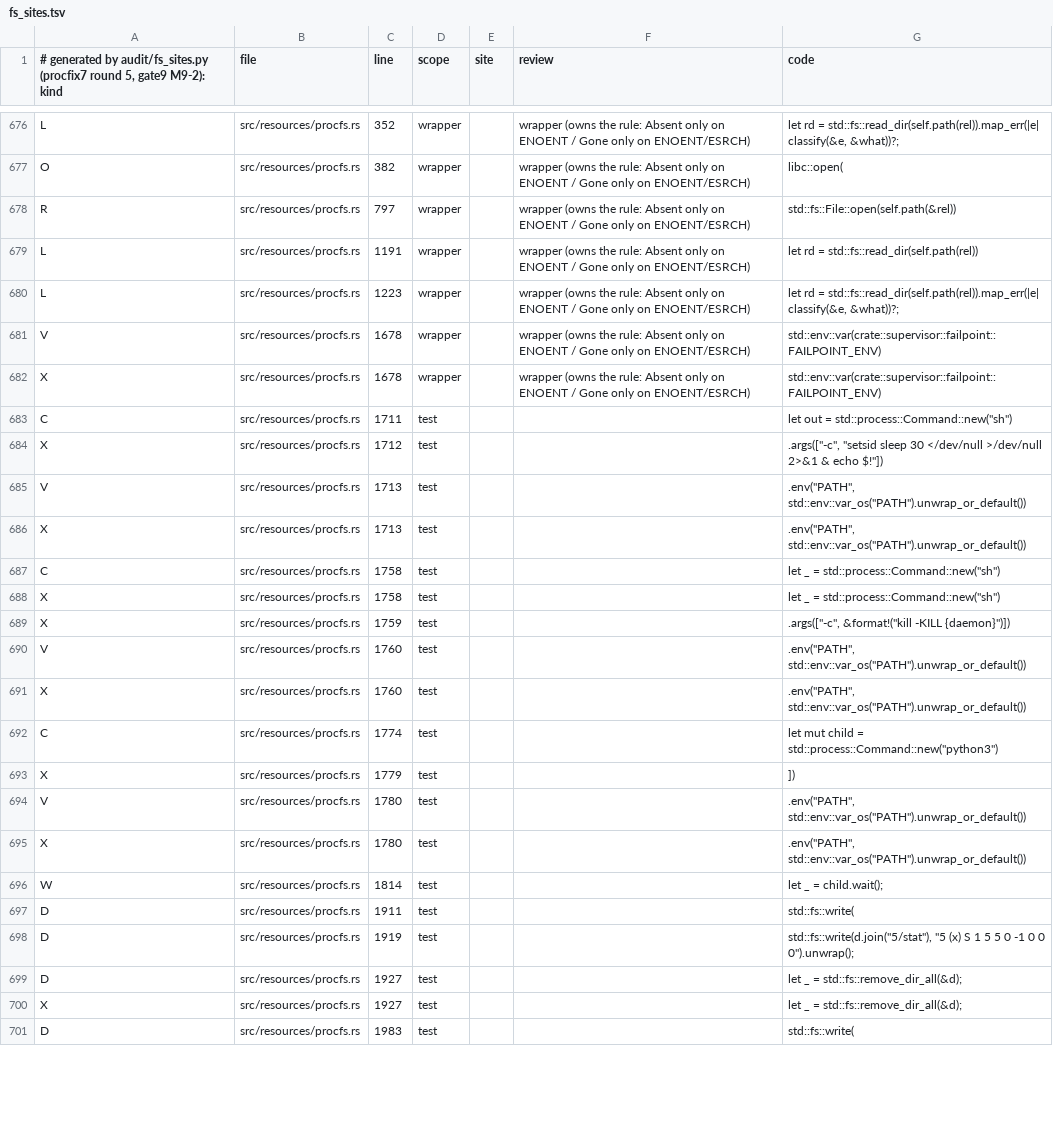
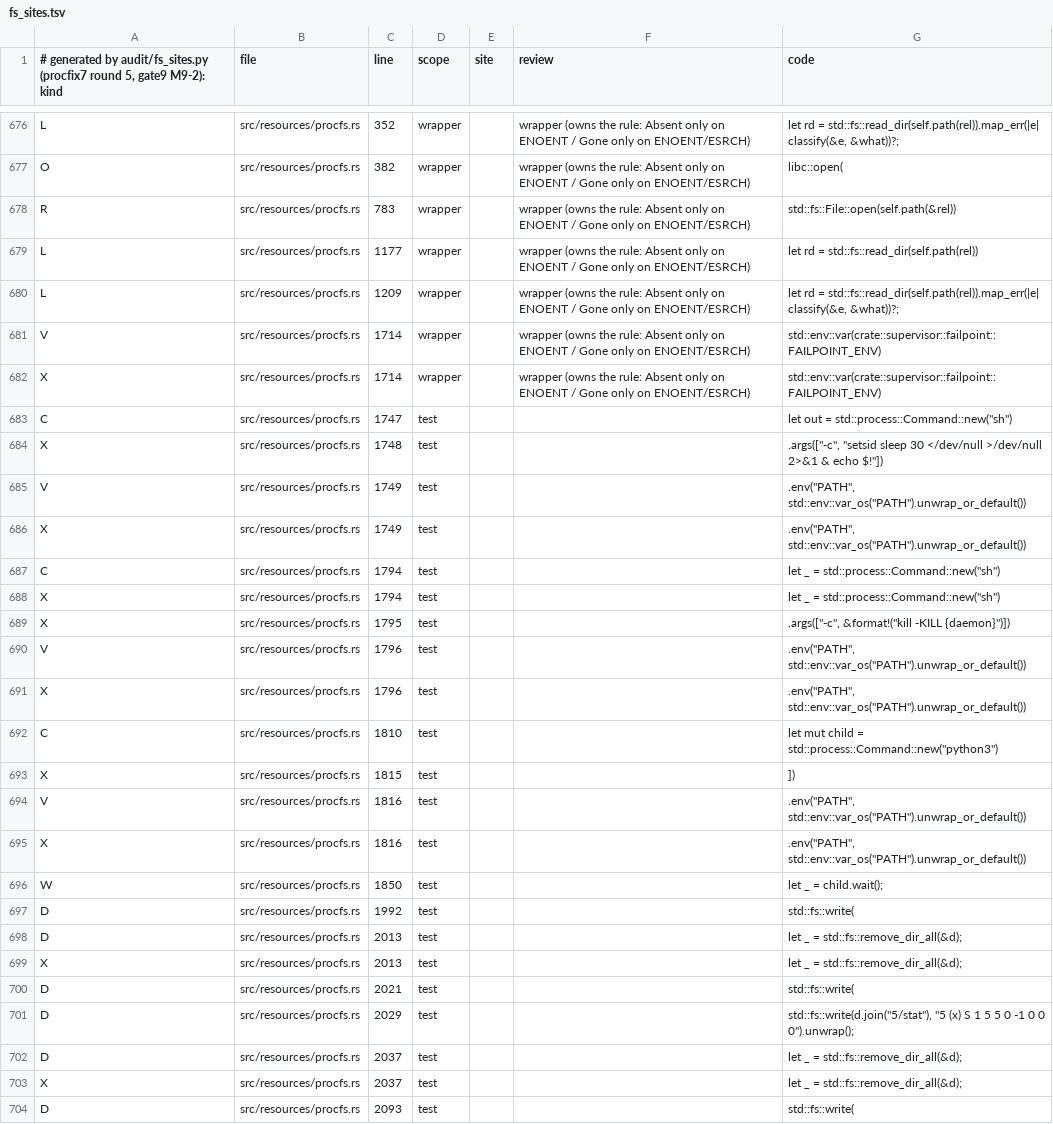
Before and after one commit to alphal00p/rustred, a TSV file: crates/rustred-campaign/audit/fs_sites.tsv, drawn as a sheet; only a part is shown, gaps mark what is left out; the diff covers the shown part only.

```diff
--- a/crates/rustred-campaign/audit/fs_sites.tsv
+++ b/crates/rustred-campaign/audit/fs_sites.tsv
@@ -677,25 +677,28 @@ L	src/resources/procfs.rs	352	wrapper		wrapper (owns the rule: Absent only on EN
 O	src/resources/procfs.rs	382	wrapper		wrapper (owns the rule: Absent only on ENOENT / Gone only on ENOENT/ESRCH)	libc::open(
-R	src/resources/procfs.rs	797	wrapper		wrapper (owns the rule: Absent only on ENOENT / Gone only on ENOENT/ESRCH)	std::fs::File::open(self.path(&rel))
-L	src/resources/procfs.rs	1191	wrapper		wrapper (owns the rule: Absent only on ENOENT / Gone only on ENOENT/ESRCH)	let rd = std::fs::read_dir(self.path(rel))
-L	src/resources/procfs.rs	1223	wrapper		wrapper (owns the rule: Absent only on ENOENT / Gone only on ENOENT/ESRCH)	let rd = std::fs::read_dir(self.path(rel)).map_err(|e| classify(&e, &what))?;
-V	src/resources/procfs.rs	1678	wrapper		wrapper (owns the rule: Absent only on ENOENT / Gone only on ENOENT/ESRCH)	std::env::var(crate::supervisor::failpoint::FAILPOINT_ENV)
-X	src/resources/procfs.rs	1678	wrapper		wrapper (owns the rule: Absent only on ENOENT / Gone only on ENOENT/ESRCH)	std::env::var(crate::supervisor::failpoint::FAILPOINT_ENV)
-C	src/resources/procfs.rs	1711	test			let out = std::process::Command::new("sh")
-X	src/resources/procfs.rs	1712	test			.args(["-c", "setsid sleep 30 </dev/null >/dev/null 2>&1 & echo $!"])
-V	src/resources/procfs.rs	1713	test			.env("PATH", std::env::var_os("PATH").unwrap_or_default())
-X	src/resources/procfs.rs	1713	test			.env("PATH", std::env::var_os("PATH").unwrap_or_default())
-C	src/resources/procfs.rs	1758	test			let _ = std::process::Command::new("sh")
-X	src/resources/procfs.rs	1758	test			let _ = std::process::Command::new("sh")
-X	src/resources/procfs.rs	1759	test			.args(["-c", &format!("kill -KILL {daemon}")])
-V	src/resources/procfs.rs	1760	test			.env("PATH", std::env::var_os("PATH").unwrap_or_default())
-X	src/resources/procfs.rs	1760	test			.env("PATH", std::env::var_os("PATH").unwrap_or_default())
-C	src/resources/procfs.rs	1774	test			let mut child = std::process::Command::new("python3")
-X	src/resources/procfs.rs	1779	test			])
-V	src/resources/procfs.rs	1780	test			.env("PATH", std::env::var_os("PATH").unwrap_or_default())
-X	src/resources/procfs.rs	1780	test			.env("PATH", std::env::var_os("PATH").unwrap_or_default())
-W	src/resources/procfs.rs	1814	test			let _ = child.wait();
-D	src/resources/procfs.rs	1911	test			std::fs::write(
-D	src/resources/procfs.rs	1919	test			std::fs::write(d.join("5/stat"), "5 (x) S 1 5 5 0 -1 0 0 0").unwrap();
-D	src/resources/procfs.rs	1927	test			let _ = std::fs::remove_dir_all(&d);
-X	src/resources/procfs.rs	1927	test			let _ = std::fs::remove_dir_all(&d);
-D	src/resources/procfs.rs	1983	test			std::fs::write(
+R	src/resources/procfs.rs	783	wrapper		wrapper (owns the rule: Absent only on ENOENT / Gone only on ENOENT/ESRCH)	std::fs::File::open(self.path(&rel))
+L	src/resources/procfs.rs	1177	wrapper		wrapper (owns the rule: Absent only on ENOENT / Gone only on ENOENT/ESRCH)	let rd = std::fs::read_dir(self.path(rel))
+L	src/resources/procfs.rs	1209	wrapper		wrapper (owns the rule: Absent only on ENOENT / Gone only on ENOENT/ESRCH)	let rd = std::fs::read_dir(self.path(rel)).map_err(|e| classify(&e, &what))?;
+V	src/resources/procfs.rs	1714	wrapper		wrapper (owns the rule: Absent only on ENOENT / Gone only on ENOENT/ESRCH)	std::env::var(crate::supervisor::failpoint::FAILPOINT_ENV)
+X	src/resources/procfs.rs	1714	wrapper		wrapper (owns the rule: Absent only on ENOENT / Gone only on ENOENT/ESRCH)	std::env::var(crate::supervisor::failpoint::FAILPOINT_ENV)
+C	src/resources/procfs.rs	1747	test			let out = std::process::Command::new("sh")
+X	src/resources/procfs.rs	1748	test			.args(["-c", "setsid sleep 30 </dev/null >/dev/null 2>&1 & echo $!"])
+V	src/resources/procfs.rs	1749	test			.env("PATH", std::env::var_os("PATH").unwrap_or_default())
+X	src/resources/procfs.rs	1749	test			.env("PATH", std::env::var_os("PATH").unwrap_or_default())
+C	src/resources/procfs.rs	1794	test			let _ = std::process::Command::new("sh")
+X	src/resources/procfs.rs	1794	test			let _ = std::process::Command::new("sh")
+X	src/resources/procfs.rs	1795	test			.args(["-c", &format!("kill -KILL {daemon}")])
+V	src/resources/procfs.rs	1796	test			.env("PATH", std::env::var_os("PATH").unwrap_or_default())
+X	src/resources/procfs.rs	1796	test			.env("PATH", std::env::var_os("PATH").unwrap_or_default())
+C	src/resources/procfs.rs	1810	test			let mut child = std::process::Command::new("python3")
+X	src/resources/procfs.rs	1815	test			])
+V	src/resources/procfs.rs	1816	test			.env("PATH", std::env::var_os("PATH").unwrap_or_default())
+X	src/resources/procfs.rs	1816	test			.env("PATH", std::env::var_os("PATH").unwrap_or_default())
+W	src/resources/procfs.rs	1850	test			let _ = child.wait();
+D	src/resources/procfs.rs	1992	test			std::fs::write(
+D	src/resources/procfs.rs	2013	test			let _ = std::fs::remove_dir_all(&d);
+X	src/resources/procfs.rs	2013	test			let _ = std::fs::remove_dir_all(&d);
+D	src/resources/procfs.rs	2021	test			std::fs::write(
+D	src/resources/procfs.rs	2029	test			std::fs::write(d.join("5/stat"), "5 (x) S 1 5 5 0 -1 0 0 0").unwrap();
+D	src/resources/procfs.rs	2037	test			let _ = std::fs::remove_dir_all(&d);
+X	src/resources/procfs.rs	2037	test			let _ = std::fs::remove_dir_all(&d);
+D	src/resources/procfs.rs	2093	test			std::fs::write(
```
Also changed, not shown: 6 edited cells elsewhere in this file, 1 other file.
